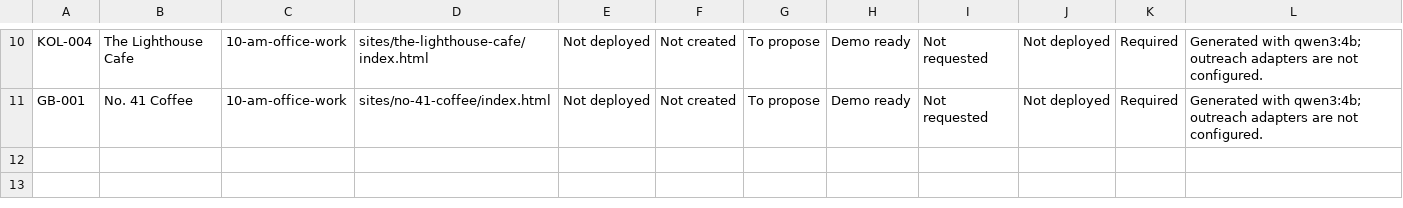
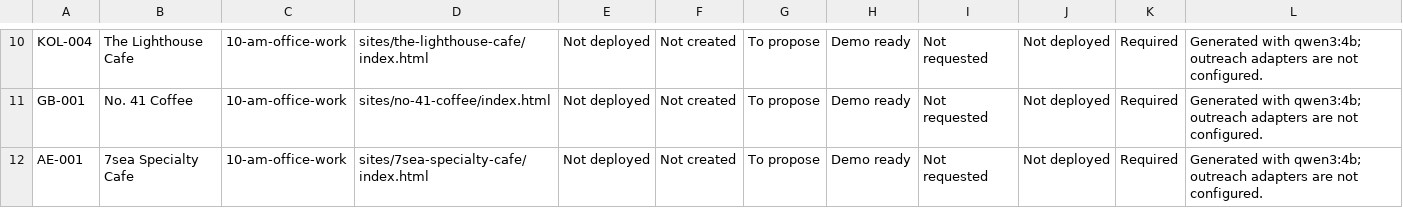
Before and after one commit to amalraj020-a11y/10-am-office-work, a CSV file: tracker/delivery.csv, drawn as a sheet; only a part is shown, gaps mark what is left out; the diff names each change by its address in the sheet, - before the commit and + after, or states it on an @@ line.

```diff
--- a/tracker/delivery.csv
+++ b/tracker/delivery.csv
+row 12: AE-001 | 7sea Specialty Cafe | 10-am-office-work | sites/7sea-specialty-cafe/index.html | Not deployed | Not created | To propose | Demo ready | Not requested | Not deployed | Required | Generated with qwen3:4b; outreach adapters are not configured.
```
Also changed, not shown: tracker/prospects.csv, 5 other files.
